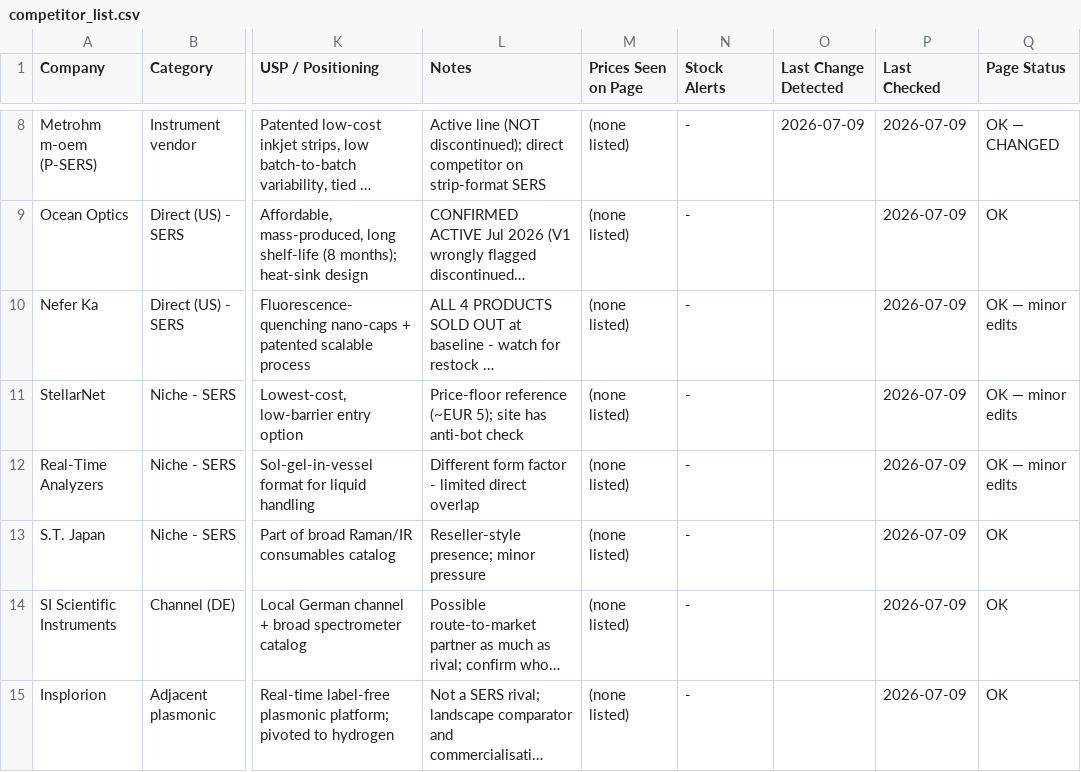
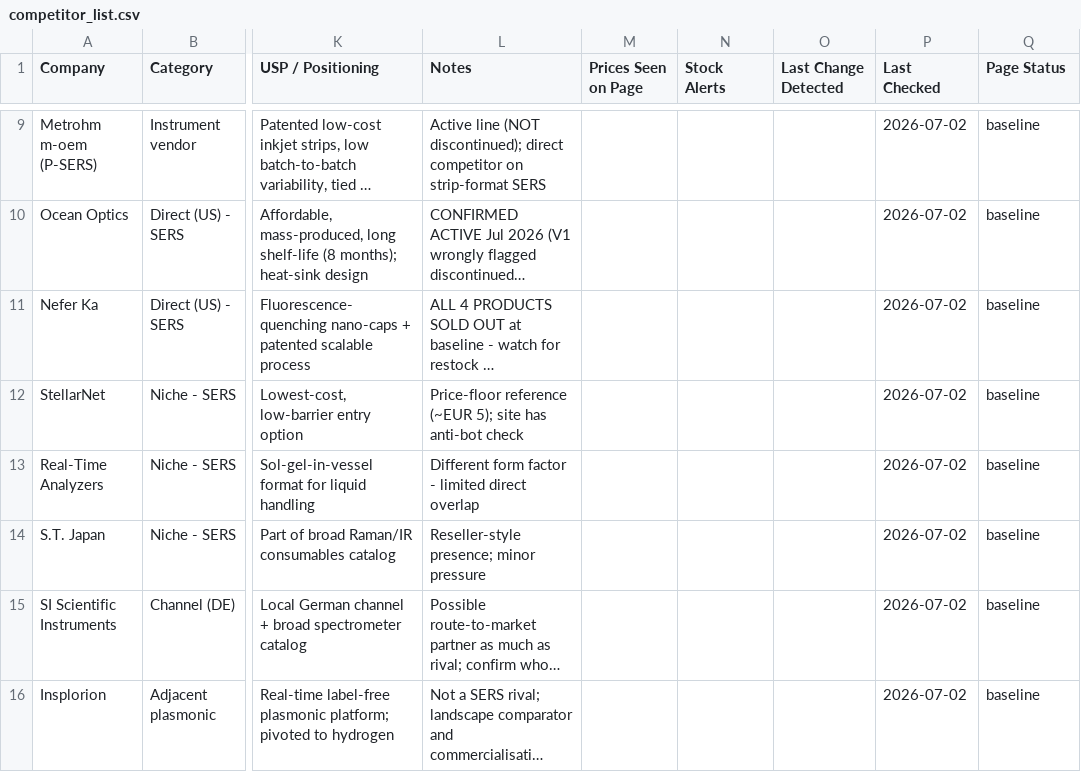
Before and after one commit to ethanlin12369/Auto-Competitor-List, a CSV file: competitor_list.csv, drawn as a sheet; only a part is shown, gaps mark what is left out; long unchanged cells end in …; addresses are those after the commit; the diff covers the shown part only; the diff names each change by its address in the sheet, - before the commit and + after, or states it on an @@ line.

```diff
--- a/competitor_list.csv
+++ b/competitor_list.csv
-M9:M16 (Prices Seen on Page): (none listed)
+M9:M16 (Prices Seen on Page): (empty)
-N9:N16 (Stock Alerts): -
+N9:N16 (Stock Alerts): (empty)
-O9 (Last Change Detected): 2026-07-09
+O9 (Last Change Detected): (empty)
-P9:P16 (Last Checked): 2026-07-09
+P9:P16 (Last Checked): 2026-07-02
-Q9 (Page Status): OK — CHANGED
+Q9 (Page Status): baseline
-Q10 (Page Status): OK
+Q10 (Page Status): baseline
-Q11:Q13 (Page Status): OK — minor edits
+Q11:Q13 (Page Status): baseline
-Q14:Q16 (Page Status): OK
+Q14:Q16 (Page Status): baseline
```
Also changed, not shown: 1 added row and 24 edited cells elsewhere in this file, 22 other files.
